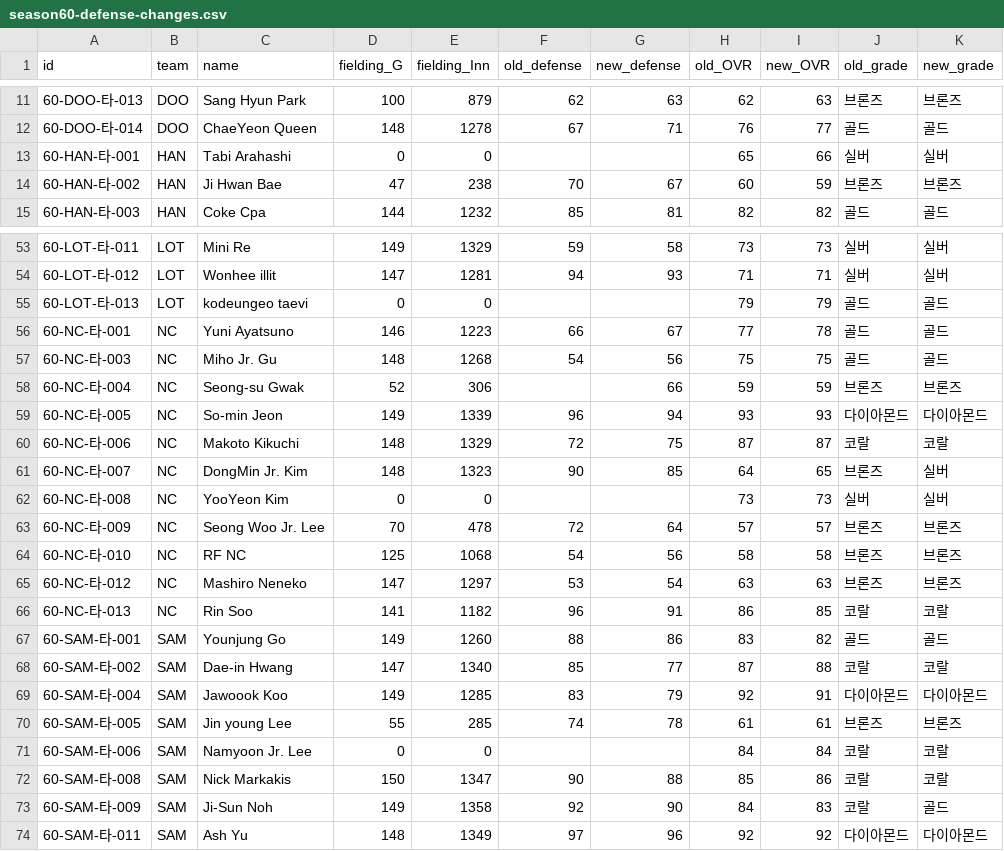
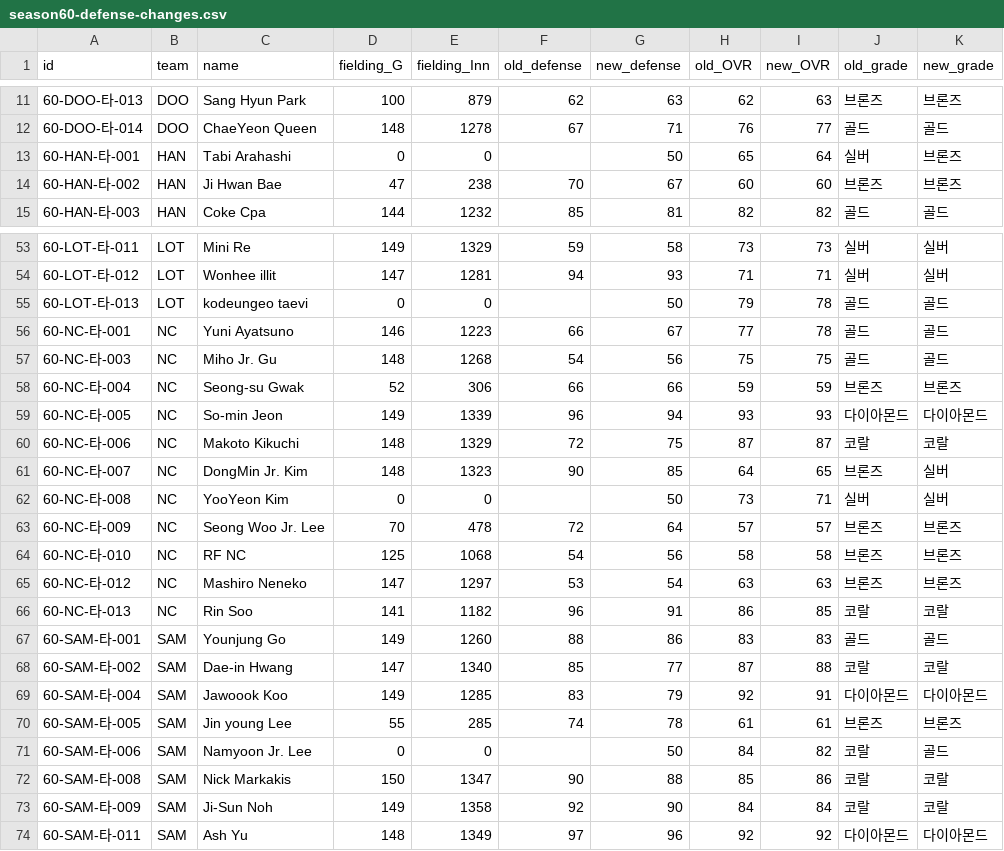
Before and after one commit to p0emkite/RKBO_Draft_and_CardArchive, a CSV file: data/season60-defense-changes.csv, drawn as a sheet; only a part is shown, gaps mark what is left out; the diff covers the shown part only.

Commit message:
Assign minimum defense 50 to zero-fielding batters and recalculate season 60 OVR

```diff
--- a/data/season60-defense-changes.csv
+++ b/data/season60-defense-changes.csv
@@ -12,4 +12,4 @@ id,team,name,fielding_G,fielding_Inn,old_defense,new_defense,old_OVR,new_OVR,old
 "60-DOO-타-014","DOO","ChaeYeon Queen","148","1278","67","71","76","77","골드","골드"
-"60-HAN-타-001","HAN","Tabi Arahashi","0","0","","","65","66","실버","실버"
-"60-HAN-타-002","HAN","Ji Hwan Bae","47","238","70","67","60","59","브론즈","브론즈"
+"60-HAN-타-001","HAN","Tabi Arahashi","0","0","","50","65","64","실버","브론즈"
+"60-HAN-타-002","HAN","Ji Hwan Bae","47","238","70","67","60","60","브론즈","브론즈"
 "60-HAN-타-003","HAN","Coke Cpa","144","1232","85","81","82","82","골드","골드"
@@ -54,6 +54,6 @@ id,team,name,fielding_G,fielding_Inn,old_defense,new_defense,old_OVR,new_OVR,old
 "60-LOT-타-012","LOT","Wonhee illit","147","1281","94","93","71","71","실버","실버"
-"60-LOT-타-013","LOT","kodeungeo taevi","0","0","","","79","79","골드","골드"
+"60-LOT-타-013","LOT","kodeungeo taevi","0","0","","50","79","78","골드","골드"
 "60-NC-타-001","NC","Yuni Ayatsuno","146","1223","66","67","77","78","골드","골드"
 "60-NC-타-003","NC","Miho Jr. Gu","148","1268","54","56","75","75","골드","골드"
-"60-NC-타-004","NC","Seong-su Gwak","52","306","","66","59","59","브론즈","브론즈"
+"60-NC-타-004","NC","Seong-su Gwak","52","306","66","66","59","59","브론즈","브론즈"
 "60-NC-타-005","NC","So-min Jeon","149","1339","96","94","93","93","다이아몬드","다이아몬드"
@@ -61,3 +61,3 @@ id,team,name,fielding_G,fielding_Inn,old_defense,new_defense,old_OVR,new_OVR,old
 "60-NC-타-007","NC","DongMin Jr. Kim","148","1323","90","85","64","65","브론즈","실버"
-"60-NC-타-008","NC","YooYeon Kim","0","0","","","73","73","실버","실버"
+"60-NC-타-008","NC","YooYeon Kim","0","0","","50","73","71","실버","실버"
 "60-NC-타-009","NC","Seong Woo Jr. Lee","70","478","72","64","57","57","브론즈","브론즈"
@@ -66,3 +66,3 @@ id,team,name,fielding_G,fielding_Inn,old_defense,new_defense,old_OVR,new_OVR,old
 "60-NC-타-013","NC","Rin Soo","141","1182","96","91","86","85","코랄","코랄"
-"60-SAM-타-001","SAM","Younjung Go","149","1260","88","86","83","82","골드","골드"
+"60-SAM-타-001","SAM","Younjung Go","149","1260","88","86","83","83","골드","골드"
 "60-SAM-타-002","SAM","Dae-in Hwang","147","1340","85","77","87","88","코랄","코랄"
@@ -70,5 +70,5 @@ id,team,name,fielding_G,fielding_Inn,old_defense,new_defense,old_OVR,new_OVR,old
 "60-SAM-타-005","SAM","Jin young Lee","55","285","74","78","61","61","브론즈","브론즈"
-"60-SAM-타-006","SAM","Namyoon Jr. Lee","0","0","","","84","84","코랄","코랄"
+"60-SAM-타-006","SAM","Namyoon Jr. Lee","0","0","","50","84","82","코랄","골드"
 "60-SAM-타-008","SAM","Nick Markakis","150","1347","90","88","85","86","코랄","코랄"
-"60-SAM-타-009","SAM","Ji-Sun Noh","149","1358","92","90","84","83","코랄","골드"
+"60-SAM-타-009","SAM","Ji-Sun Noh","149","1358","92","90","84","84","코랄","코랄"
 "60-SAM-타-011","SAM","Ash Yu","148","1349","97","96","92","92","다이아몬드","다이아몬드"
```
Also changed, not shown: 13 edited cells elsewhere in this file, 4 other files.
